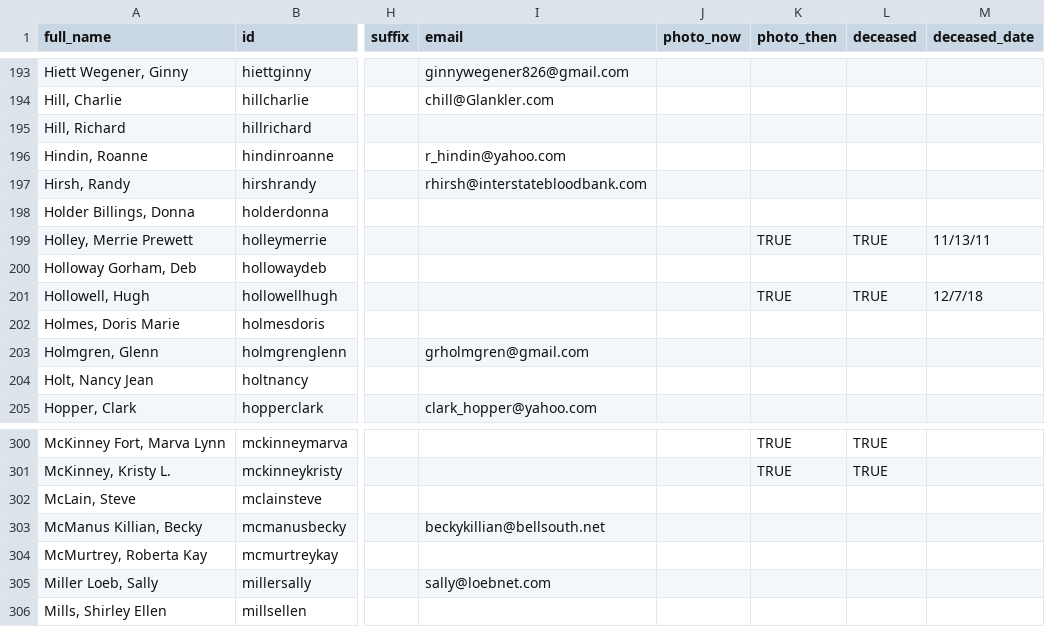
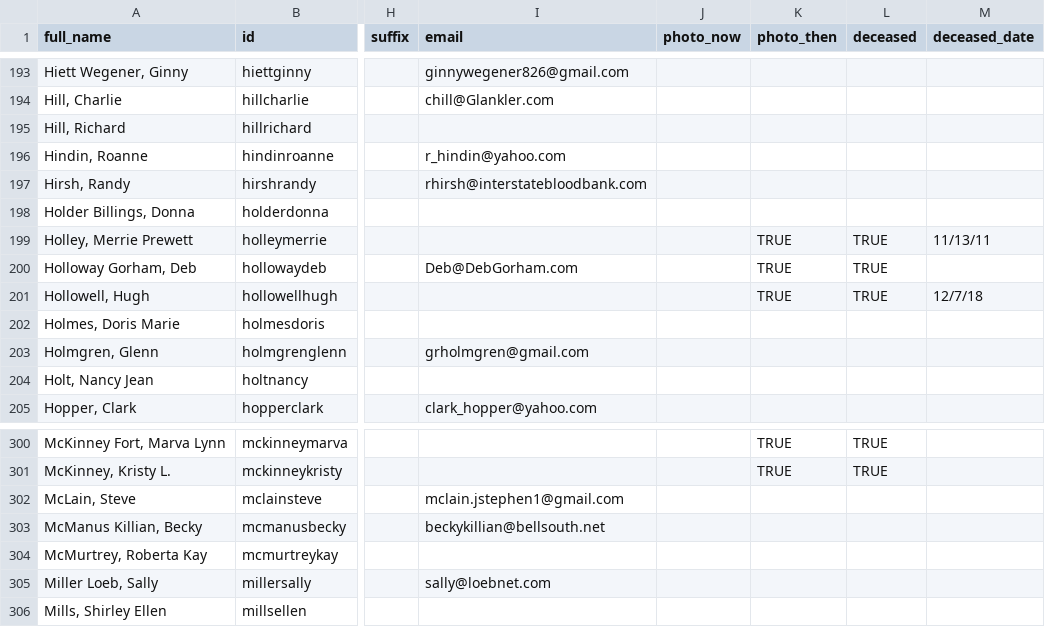
Before and after one commit to johnmparkinson/whs70, a CSV file: src/data/people.csv, drawn as a sheet; only a part is shown, gaps mark what is left out; the diff names each change by its address in the sheet, - before the commit and + after, or states it on an @@ line.

Commit message:
deb and steve

```diff
--- a/src/data/people.csv
+++ b/src/data/people.csv
-I200 (email): (empty)
+I200 (email): Deb@DebGorham.com
-K200 (photo_then): (empty)
+K200 (photo_then): TRUE
-L200 (deceased): (empty)
+L200 (deceased): TRUE
-I302 (email): (empty)
+I302 (email): mclain.jstephen1@gmail.com
```
